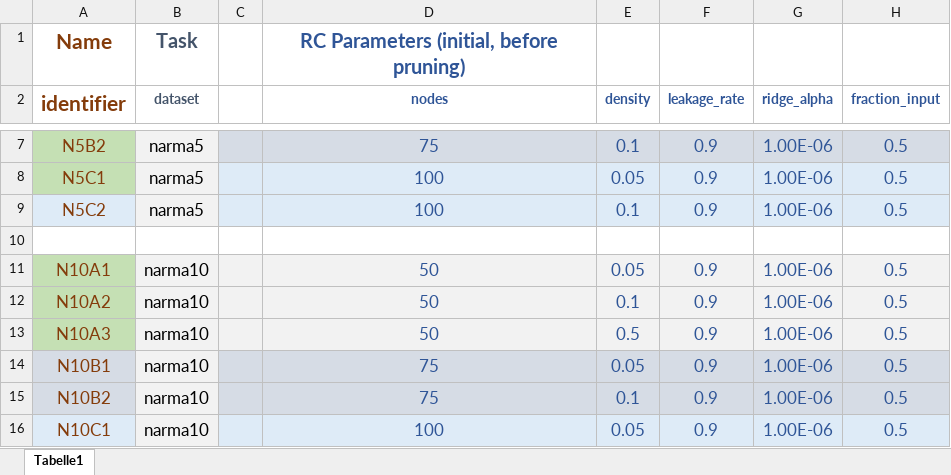
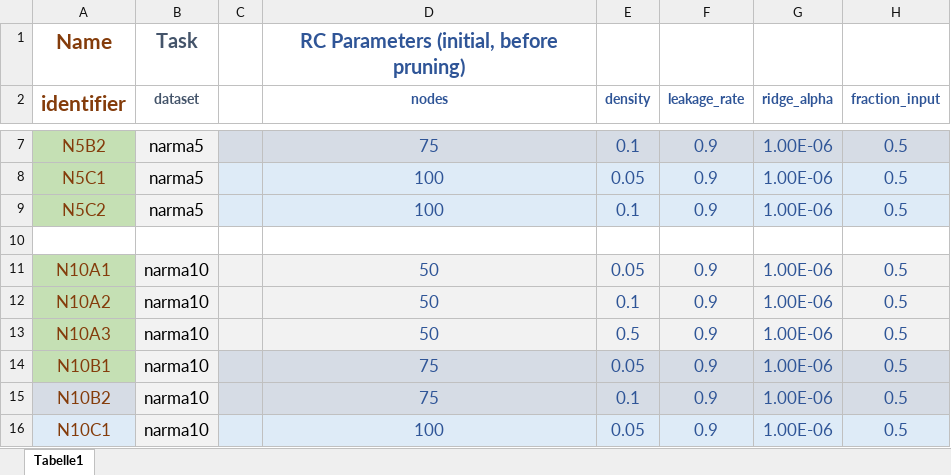
Before and after one commit to Cyber-Physical-Systems-in-Mech-Eng/PrunedRC, an Excel workbook: Params.xlsx, sheet Tabelle1, drawn as a sheet; only a part is shown, gaps mark what is left out; values as stored, in another font and other column widths than the file's, no borders; the diff names each change by its address in the sheet, - before the commit and + after, or states it on an @@ line.

```diff
--- a/Params.xlsx (sheet Tabelle1)
+++ b/Params.xlsx (sheet Tabelle1)
-A9 fill: #DEEBF7
+A9 fill: #C5E0B4
-A14 fill: #D6DCE5
+A14 fill: #C5E0B4
```
Also changed, not shown: 4 other files.
